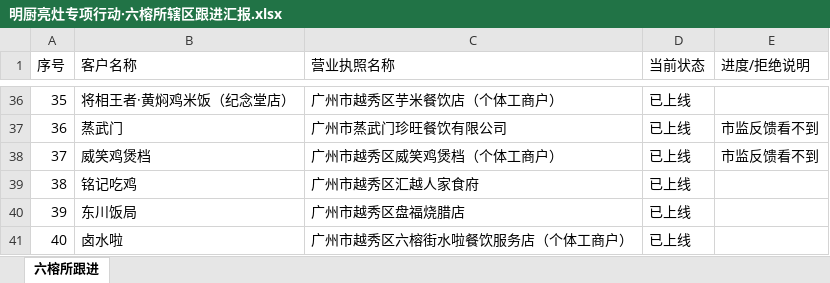
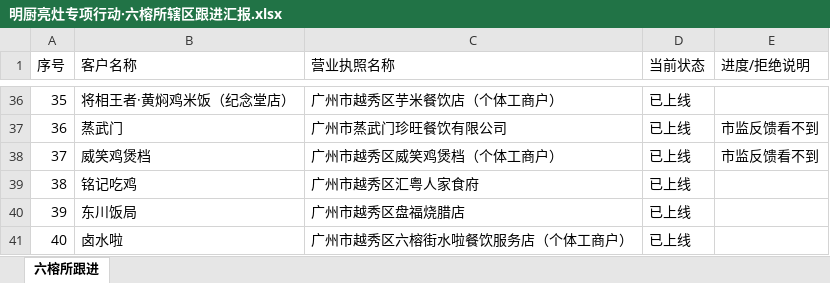
Before and after one commit to wujiezhang2017/mingchu-report, an Excel workbook: 明厨亮灶专项行动·六榕所辖区跟进汇报.xlsx, sheet 六榕所跟进, drawn as a sheet; only a part is shown, gaps mark what is left out; values as stored, in another font and other column widths than the file's, no borders; the diff names each change by its address in the sheet, - before the commit and + after, or states it on an @@ line.

Commit message:
更新铭记执照 xlsx 2026-11-02

```diff
--- a/明厨亮灶专项行动·六榕所辖区跟进汇报.xlsx (sheet 六榕所跟进)
+++ b/明厨亮灶专项行动·六榕所辖区跟进汇报.xlsx (sheet 六榕所跟进)
-C39 (营业执照名称): 广州市越秀区汇越人家食府
+C39 (营业执照名称): 广州市越秀区汇粤人家食府
```
